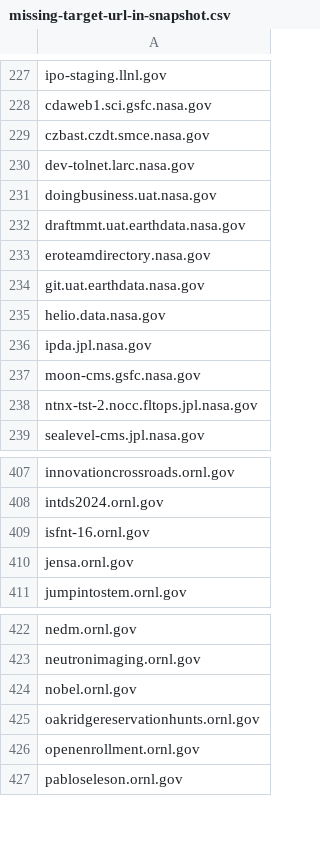
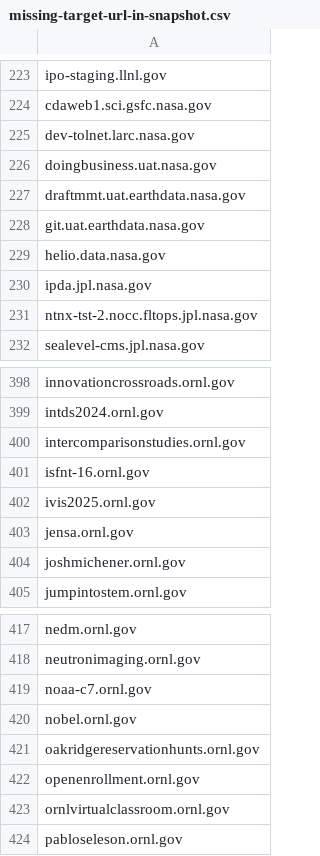
Before and after one commit to arpitjain099/site-scanning-analysis, a CSV file: reports/missing-target-url-in-snapshot.csv, drawn as a sheet; only a part is shown, gaps mark what is left out; the diff covers the shown part only.

```diff
--- a/reports/missing-target-url-in-snapshot.csv
+++ b/reports/missing-target-url-in-snapshot.csv
@@ -228,3 +224,2 @@ ipo-staging.llnl.gov
 cdaweb1.sci.gsfc.nasa.gov
-czbast.czdt.smce.nasa.gov
 dev-tolnet.larc.nasa.gov
@@ -232,3 +227,2 @@ doingbusiness.uat.nasa.gov
 draftmmt.uat.earthdata.nasa.gov
-eroteamdirectory.nasa.gov
 git.uat.earthdata.nasa.gov
@@ -236,3 +230,2 @@ helio.data.nasa.gov
 ipda.jpl.nasa.gov
-moon-cms.gsfc.nasa.gov
 ntnx-tst-2.nocc.fltops.jpl.nasa.gov
@@ -408,4 +399,7 @@ innovationcrossroads.ornl.gov
 intds2024.ornl.gov
+intercomparisonstudies.ornl.gov
 isfnt-16.ornl.gov
+ivis2025.ornl.gov
 jensa.ornl.gov
+joshmichener.ornl.gov
 jumpintostem.ornl.gov
@@ -423,2 +418,3 @@ nedm.ornl.gov
 neutronimaging.ornl.gov
+noaa-c7.ornl.gov
 nobel.ornl.gov
@@ -426,2 +422,3 @@ oakridgereservationhunts.ornl.gov
 openenrollment.ornl.gov
+ornlvirtualclassroom.ornl.gov
 pabloseleson.ornl.gov
```
Also changed, not shown: 1 added row and 7 removed rows elsewhere in this file.
